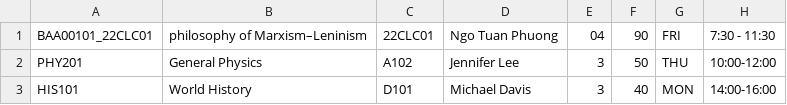
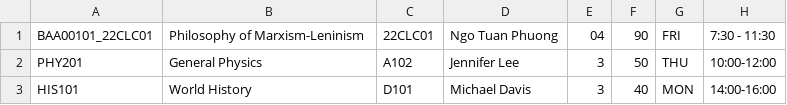
Before and after one commit to Mysterio824/Group02, a CSV file: input/courses/2022-2023-02.csv, drawn as a sheet.

```diff
--- a/input/courses/2022-2023-02.csv
+++ b/input/courses/2022-2023-02.csv
@@ -1,2 +1,2 @@
-BAA00101_22CLC01,philosophy of Marxism–Leninism,22CLC01,Ngo Tuan Phuong,04,90,FRI,7:30 - 11:30
+BAA00101_22CLC01, Philosophy of Marxism-Leninism,22CLC01, Ngo Tuan Phuong,04,90,FRI,7:30 - 11:30
 PHY201, General Physics, A102, Jennifer Lee, 3,50, THU, 10:00-12:00
```
Also changed, not shown: 5 other files.
